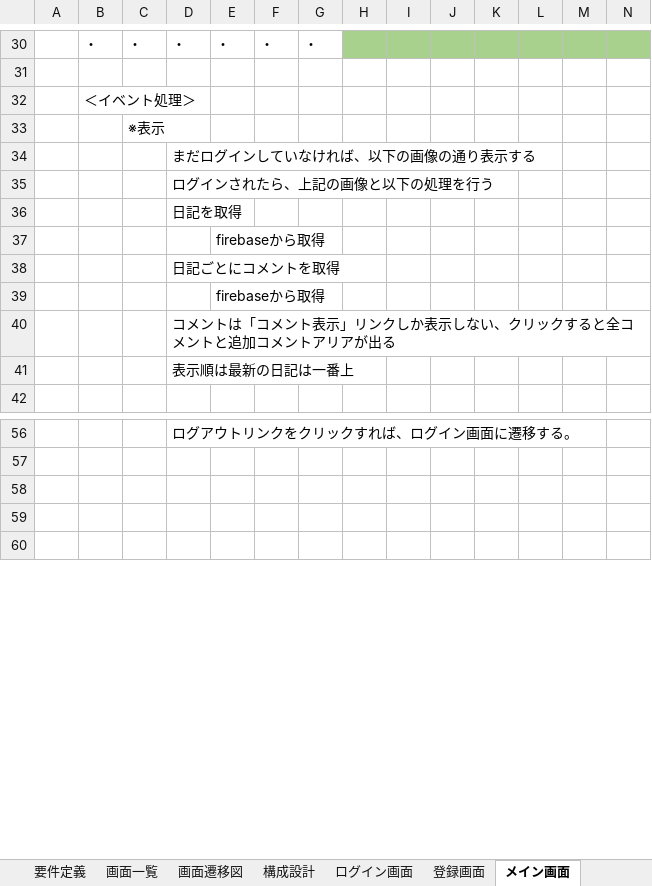
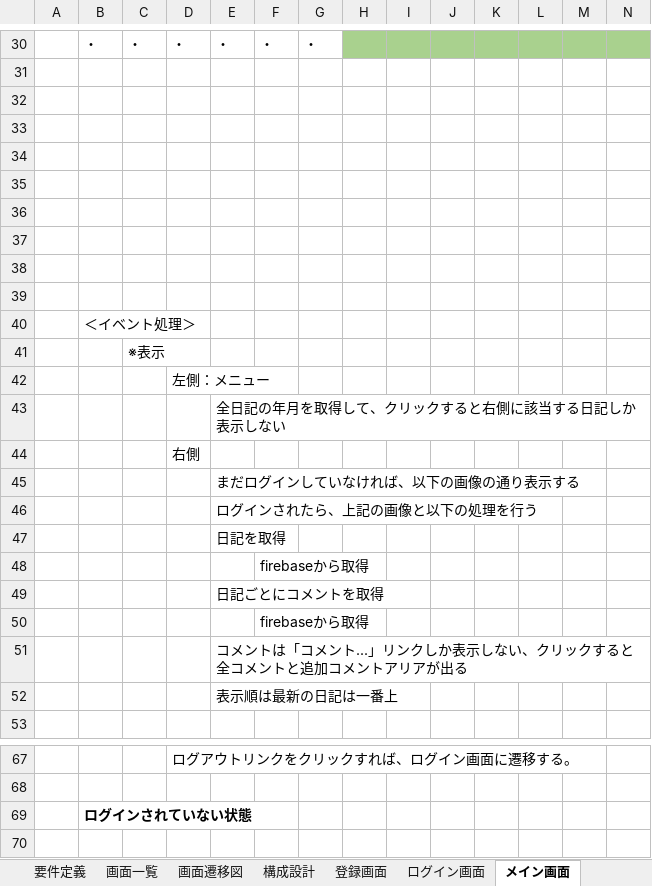
Before and after one commit to phamtrungkha/training-2021, an Excel workbook: NhatKy-Angular/10.設計書/RD-BD-DD.xlsx, sheet メイン画面, drawn as a sheet; only a part is shown, gaps mark what is left out; the shorter side is filled out with more unchanged rows; values as stored, in another font and other column widths than the file's, no borders; charts and pictures not drawn; removed rows and columns are numbered as before the commit, all else as after; rows hold the shown columns only; the diff names each change by its address in the sheet, - before the commit and + after, or states it on an @@ line.

```diff
--- a/NhatKy-Angular/10.設計書/RD-BD-DD.xlsx (sheet メイン画面)
+++ b/NhatKy-Angular/10.設計書/RD-BD-DD.xlsx (sheet メイン画面)
@@ sheet tab order changed: 要件定義 | 画面一覧 | 画面遷移図 | 構成設計 | 登録画面 | ログイン画面 | メイン画面 @@
+row 32: (empty)
+row 33: (empty)
+row 34: (empty)
+row 35: (empty)
+row 36: (empty)
+row 37: (empty)
+row 38: (empty)
+row 39: (empty)
-D42: まだログインしていなければ、以下の画像の通り表示する
+D42: 左側：メニュー
-row 35:  |  |  | ログインされたら、上記の画像と以下の処理を行う
-row 36:  |  |  | 日記を取得
-E43: firebaseから取得
+E43: 全日記の年月を取得して、クリックすると右側に該当する日記しか表示しない
-D44: 日記ごとにコメントを取得
+D44: 右側
-E45: firebaseから取得
+E45: まだログインしていなければ、以下の画像の通り表示する
-row 40:  |  |  | コメントは「コメント表示」リンクしか表示しない、クリックすると全コメントと追加コメントアリアが出る
-row 41:  |  |  | 表示順は最新の日記は一番上
+row 46:  |  |  |  | ログインされたら、上記の画像と以下の処理を行う
+row 47:  |  |  |  | 日記を取得
+row 48:  |  |  |  |  | firebaseから取得
+row 49:  |  |  |  | 日記ごとにコメントを取得
+row 50:  |  |  |  |  | firebaseから取得
+row 51:  |  |  |  | コメントは「コメント...」リンクしか表示しない、クリックすると全コメントと追加コメントアリアが出る
+row 52:  |  |  |  | 表示順は最新の日記は一番上
-B69: (empty)
+B69: ログインされていない状態
```
Also changed, not shown: sheet 404画面, sheet プロファイル変更画面, sheet 登録画面, sheet ログイン画面, charts or pictures, NhatKy-Angular/10.設計書/database-design.xlsx, 39 other files.
